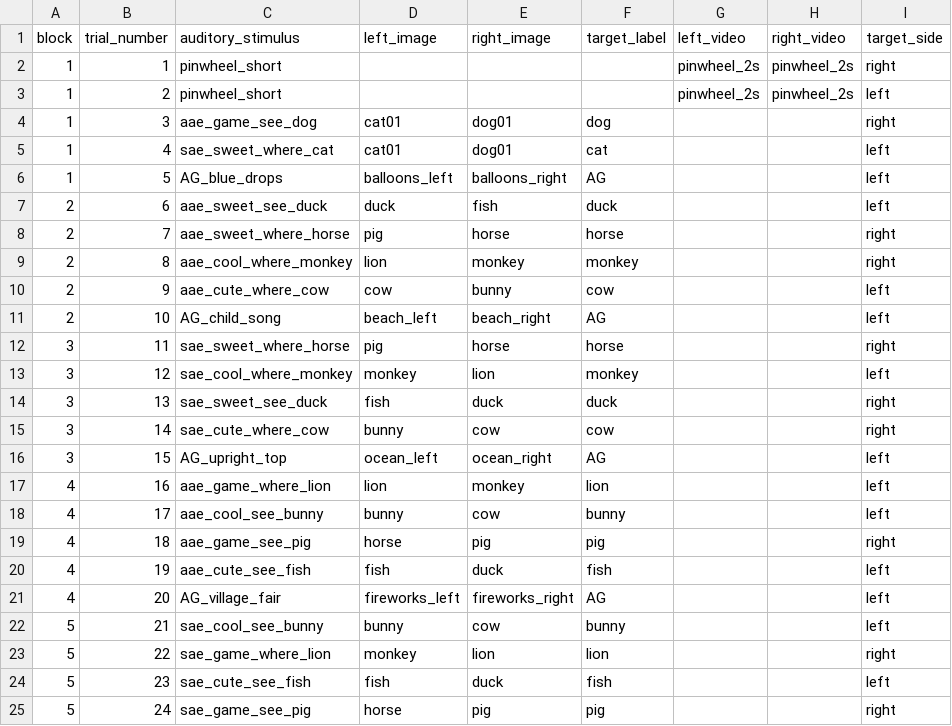
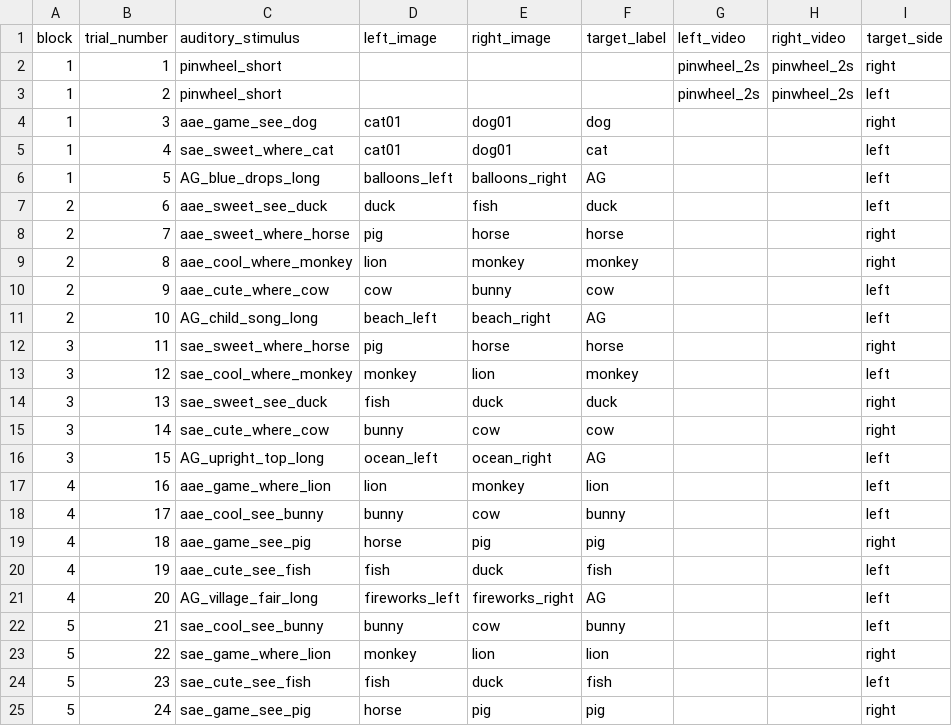
Before and after one commit to hjweaver4/inflect, a CSV file: orders/inflect_order1_p2.csv, drawn as a sheet; only a part is shown; the diff names each change by its address in the sheet, - before the commit and + after, or states it on an @@ line.

```diff
--- a/orders/inflect_order1_p2.csv
+++ b/orders/inflect_order1_p2.csv
-C6 (auditory_stimulus): AG_blue_drops
+C6 (auditory_stimulus): AG_blue_drops_long
-C11 (auditory_stimulus): AG_child_song
+C11 (auditory_stimulus): AG_child_song_long
-C16 (auditory_stimulus): AG_upright_top
+C16 (auditory_stimulus): AG_upright_top_long
-C21 (auditory_stimulus): AG_village_fair
+C21 (auditory_stimulus): AG_village_fair_long
```
Also changed, not shown: orders/inflect_order2_p2.csv, 11 other files.
